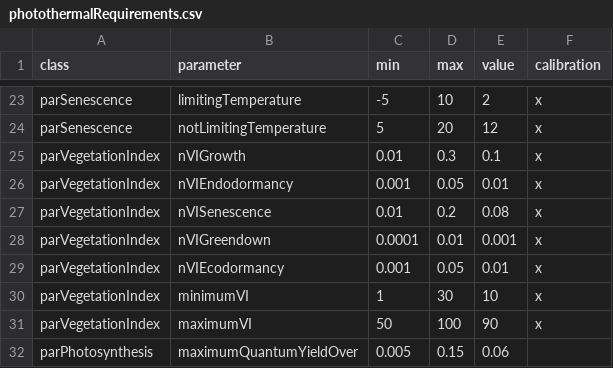
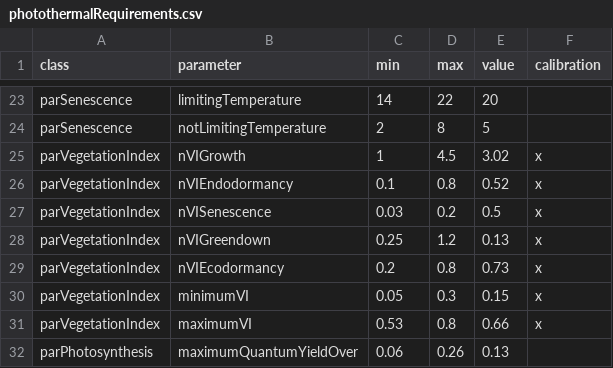
Before and after one commit to GeoModelLab/breath-api, a CSV file: api/wwwroot/data/parametersData/photothermalRequirements.csv, drawn as a sheet; only a part is shown, gaps mark what is left out; the diff covers the shown part only; the diff names each change by its address in the sheet, - before the commit and + after, or states it on an @@ line.

```diff
--- a/api/wwwroot/data/parametersData/photothermalRequirements.csv
+++ b/api/wwwroot/data/parametersData/photothermalRequirements.csv
-C23 (min): -5
+C23 (min): 14
-D23 (max): 10
+D23 (max): 22
-E23 (value): 2
+E23 (value): 20
-F23:F24 (calibration): x
+F23:F24 (calibration): (empty)
-C24 (min): 5
+C24 (min): 2
-D24 (max): 20
+D24 (max): 8
-E24 (value): 12
+E24 (value): 5
-C25 (min): 0.01
+C25 (min): 1
-D25 (max): 0.3
+D25 (max): 4.5
-E25 (value): 0.1
+E25 (value): 3.02
-C26 (min): 0.001
+C26 (min): 0.1
-D26 (max): 0.05
+D26 (max): 0.8
-E26 (value): 0.01
+E26 (value): 0.52
-C27 (min): 0.01
+C27 (min): 0.03
-E27 (value): 0.08
+E27 (value): 0.5
-C28 (min): 0.0001
+C28 (min): 0.25
-D28 (max): 0.01
+D28 (max): 1.2
-E28 (value): 0.001
+E28 (value): 0.13
-C29 (min): 0.001
+C29 (min): 0.2
-D29 (max): 0.05
+D29 (max): 0.8
-E29 (value): 0.01
+E29 (value): 0.73
-C30 (min): 1
+C30 (min): 0.05
-D30 (max): 30
+D30 (max): 0.3
-E30 (value): 10
+E30 (value): 0.15
-C31 (min): 50
+C31 (min): 0.53
-D31 (max): 100
+D31 (max): 0.8
-E31 (value): 90
+E31 (value): 0.66
-C32 (min): 0.005
+C32 (min): 0.06
-D32 (max): 0.15
+D32 (max): 0.26
-E32 (value): 0.06
+E32 (value): 0.13
```
Also changed, not shown: 2 added rows, 2 removed rows and 127 edited cells elsewhere in this file, 8 other files.
